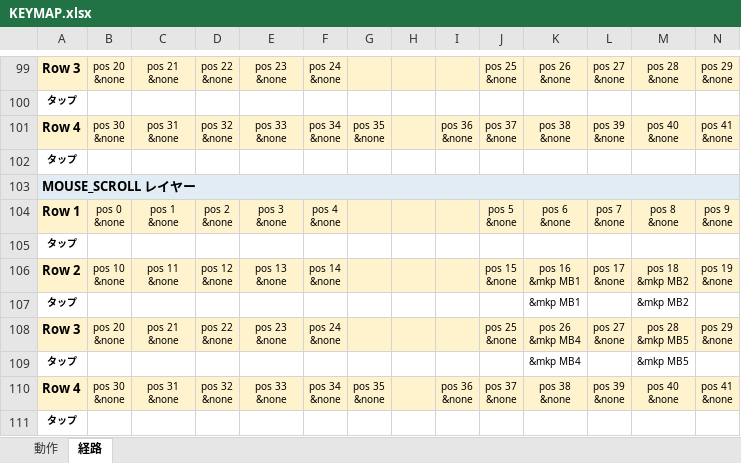
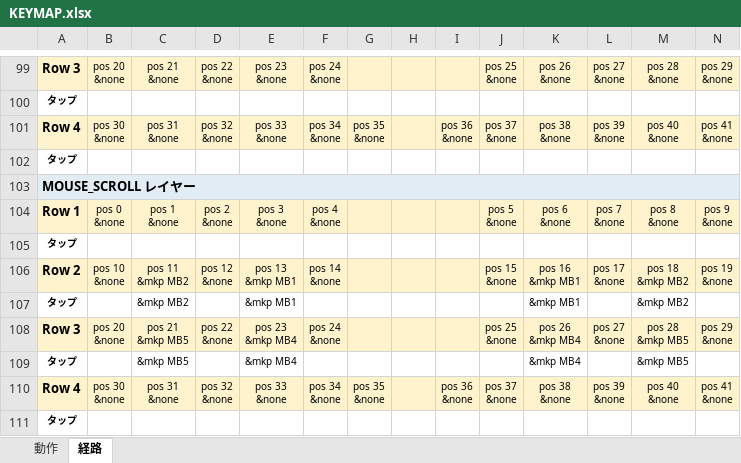
Before and after one commit to ryo-aoki-pc/zmk-config-LisM, an Excel workbook: KEYMAP.xlsx, sheet 経路, drawn as a sheet; only a part is shown, gaps mark what is left out; values as stored, in another font and other column widths than the file's, no borders; ↵ is a line break in a cell; the diff names each change by its address in the sheet, - before the commit and + after, or states it on an @@ line.

```diff
--- a/KEYMAP.xlsx (sheet 経路)
+++ b/KEYMAP.xlsx (sheet 経路)
-C106: pos 11 ↵ &none
+C106: pos 11 ↵ &mkp MB2
-E106: pos 13 ↵ &none
+E106: pos 13 ↵ &mkp MB1
-C107: (empty)
+C107: &mkp MB2
-E107: (empty)
+E107: &mkp MB1
-C108: pos 21 ↵ &none
+C108: pos 21 ↵ &mkp MB5
-E108: pos 23 ↵ &none
+E108: pos 23 ↵ &mkp MB4
-C109: (empty)
+C109: &mkp MB5
-E109: (empty)
+E109: &mkp MB4
```
Also changed, not shown: sheet 動作, 1 other file.
